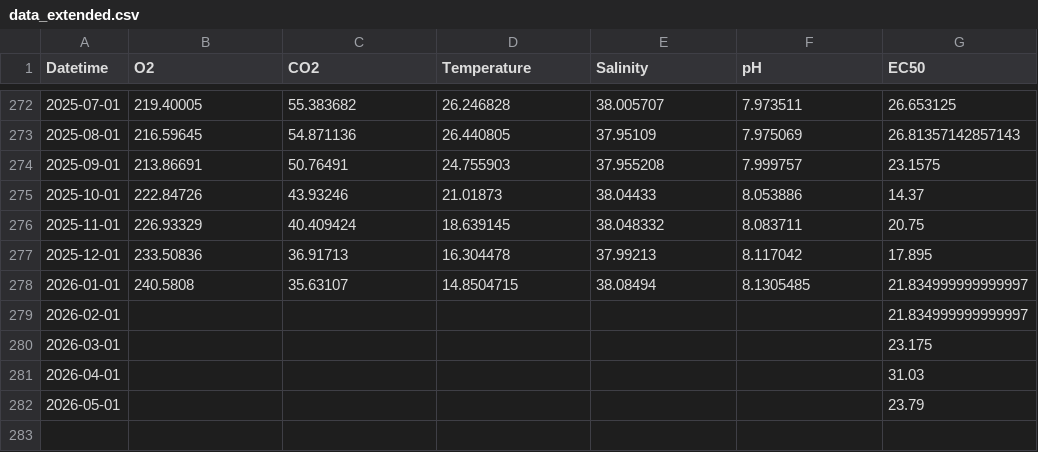
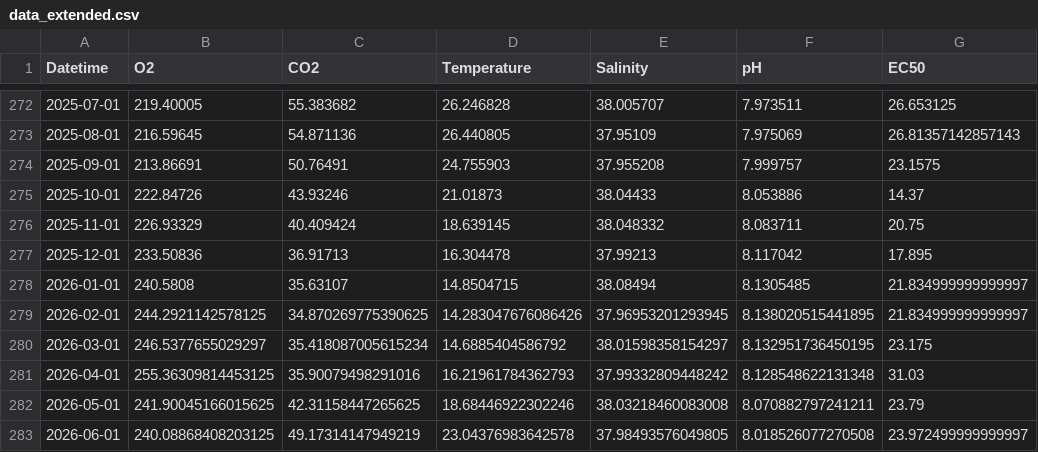
Before and after one commit to scatenag/climate_change_on_sea_urchins, a CSV file: data/data_extended.csv, drawn as a sheet; only a part is shown, gaps mark what is left out.

```diff
--- a/data/data_extended.csv
+++ b/data/data_extended.csv
@@ -278,5 +278,6 @@ Datetime,O2,CO2,Temperature,Salinity,pH,EC50
 2026-01-01,240.5808,35.63107,14.8504715,38.08494,8.1305485,21.834999999999997
-2026-02-01,,,,,,21.834999999999997
-2026-03-01,,,,,,23.175
-2026-04-01,,,,,,31.03
-2026-05-01,,,,,,23.79
+2026-02-01,244.2921142578125,34.870269775390625,14.283047676086426,37.96953201293945,8.138020515441895,21.834999999999997
+2026-03-01,246.5377655029297,35.418087005615234,14.6885404586792,38.01598358154297,8.132951736450195,23.175
+2026-04-01,255.36309814453125,35.90079498291016,16.21961784362793,37.99332809448242,8.128548622131348,31.03
+2026-05-01,241.90045166015625,42.31158447265625,18.68446922302246,38.03218460083008,8.070882797241211,23.79
+2026-06-01,240.08868408203125,49.17314147949219,23.04376983642578,37.98493576049805,8.018526077270508,23.972499999999997
```
Also changed, not shown: data/env_copernicus.csv, results/cu_speciation_decomposition.csv, 49 other files.
